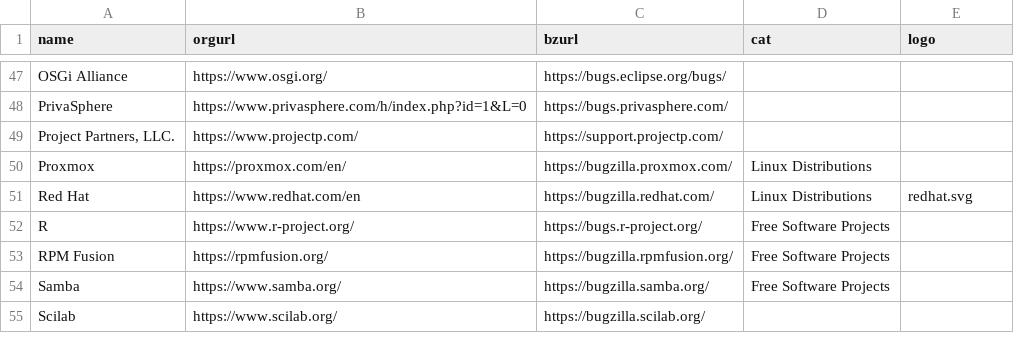
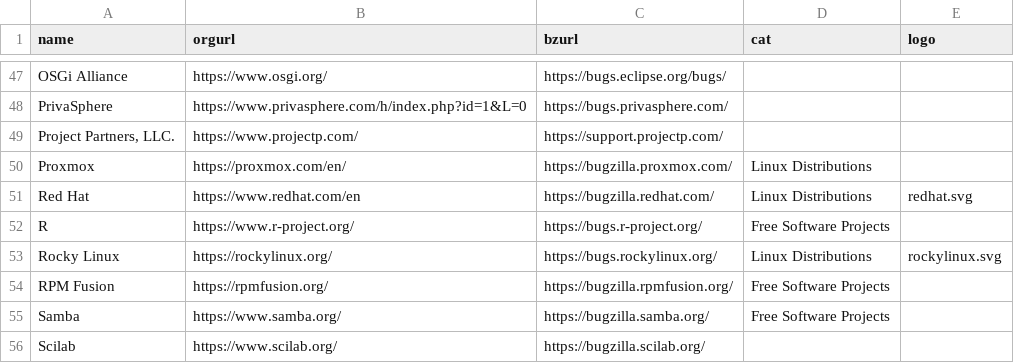
Before and after one commit to bugzilla/bugzilla.github.io, a CSV file: _data/installation-list.csv, drawn as a sheet; only a part is shown, gaps mark what is left out; the diff names each change by its address in the sheet, - before the commit and + after, or states it on an @@ line.

Commit message:
Add Rocky Linux to installation list

```diff
--- a/_data/installation-list.csv
+++ b/_data/installation-list.csv
+row 53: Rocky Linux | https://rockylinux.org/ | https://bugs.rockylinux.org/ | Linux Distributions | rockylinux.svg
```
Also changed, not shown: 1 other file.
